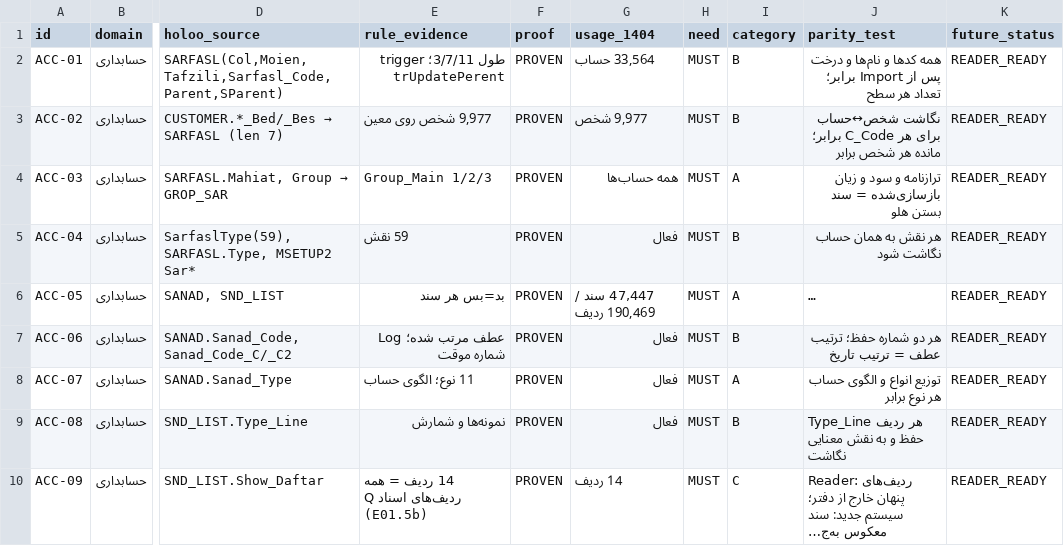
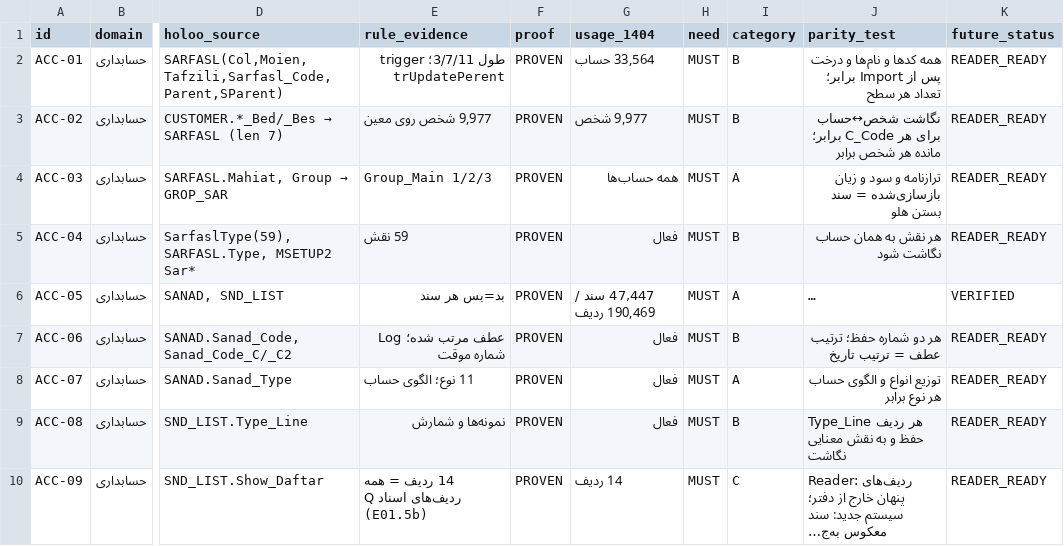
Before and after one commit to alishiravi40-a11y/-, a CSV file: reverse_engineering/hesabdari_rasmi/compatibility/holoo_compatibility_matrix.csv, drawn as a sheet; only a part is shown, gaps mark what is left out; long unchanged cells end in …; the diff covers the shown part only; the diff names each change by its address in the sheet, - before the commit and + after, or states it on an @@ line.

```diff
--- a/reverse_engineering/hesabdari_rasmi/compatibility/holoo_compatibility_matrix.csv
+++ b/reverse_engineering/hesabdari_rasmi/compatibility/holoo_compatibility_matrix.csv
-K6 (future_status): READER_READY
+K6 (future_status): VERIFIED
```
Also changed, not shown: 8 edited cells elsewhere in this file, 6 other files.
